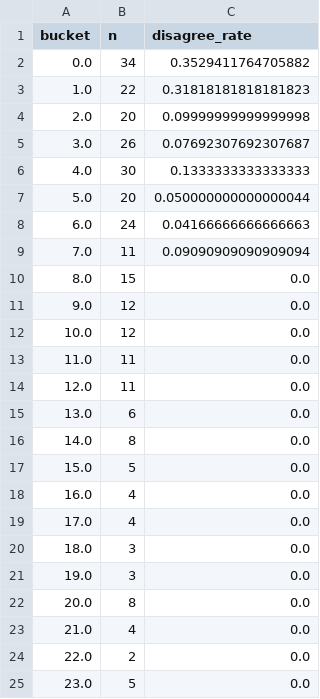
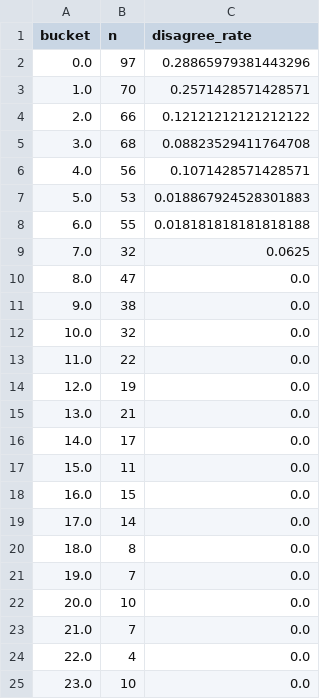
Before and after one commit to freepoi/buda-status, a CSV file: reports/settlement_disagreement_by_boundary.csv, drawn as a sheet; only a part is shown; the diff covers the shown part only.

```diff
--- a/reports/settlement_disagreement_by_boundary.csv
+++ b/reports/settlement_disagreement_by_boundary.csv
@@ -1,25 +1,25 @@
 bucket,n,disagree_rate
-0.0,34,0.3529411764705882
-1.0,22,0.31818181818181823
-2.0,20,0.09999999999999998
-3.0,26,0.07692307692307687
-4.0,30,0.1333333333333333
-5.0,20,0.050000000000000044
-6.0,24,0.04166666666666663
-7.0,11,0.09090909090909094
-8.0,15,0.0
-9.0,12,0.0
-10.0,12,0.0
-11.0,11,0.0
-12.0,11,0.0
-13.0,6,0.0
-14.0,8,0.0
-15.0,5,0.0
-16.0,4,0.0
-17.0,4,0.0
-18.0,3,0.0
-19.0,3,0.0
-20.0,8,0.0
-21.0,4,0.0
-22.0,2,0.0
-23.0,5,0.0
+0.0,97,0.28865979381443296
+1.0,70,0.2571428571428571
+2.0,66,0.12121212121212122
+3.0,68,0.08823529411764708
+4.0,56,0.1071428571428571
+5.0,53,0.018867924528301883
+6.0,55,0.018181818181818188
+7.0,32,0.0625
+8.0,47,0.0
+9.0,38,0.0
+10.0,32,0.0
+11.0,22,0.0
+12.0,19,0.0
+13.0,21,0.0
+14.0,17,0.0
+15.0,11,0.0
+16.0,15,0.0
+17.0,14,0.0
+18.0,8,0.0
+19.0,7,0.0
+20.0,10,0.0
+21.0,7,0.0
+22.0,4,0.0
+23.0,10,0.0
```
Also changed, not shown: 8 added rows and 9 edited cells elsewhere in this file, reports/calibration.csv, reports/compare_by_gap.csv, 24 other files.
